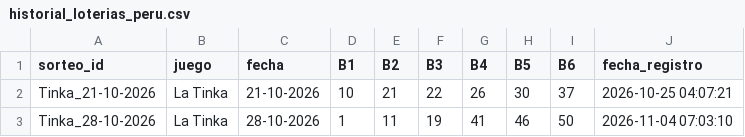
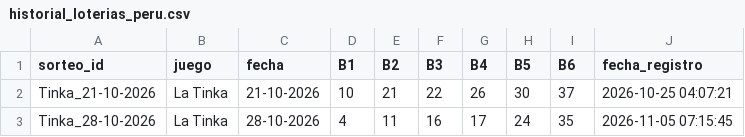
Before and after one commit to LartShark/Recolectorpi, a CSV file: historial_loterias_peru.csv, drawn as a sheet.

```diff
--- a/historial_loterias_peru.csv
+++ b/historial_loterias_peru.csv
@@ -2,2 +2,2 @@ sorteo_id,juego,fecha,B1,B2,B3,B4,B5,B6,fecha_registro
 Tinka_21-10-2026,La Tinka,21-10-2026,10,21,22,26,30,37,2026-10-25 04:07:21
-Tinka_28-10-2026,La Tinka,28-10-2026,1,11,19,41,46,50,2026-11-04 07:03:10
+Tinka_28-10-2026,La Tinka,28-10-2026,4,11,16,17,24,35,2026-11-05 07:15:45
```
Also changed, not shown: historial_futbol_ev.csv.
